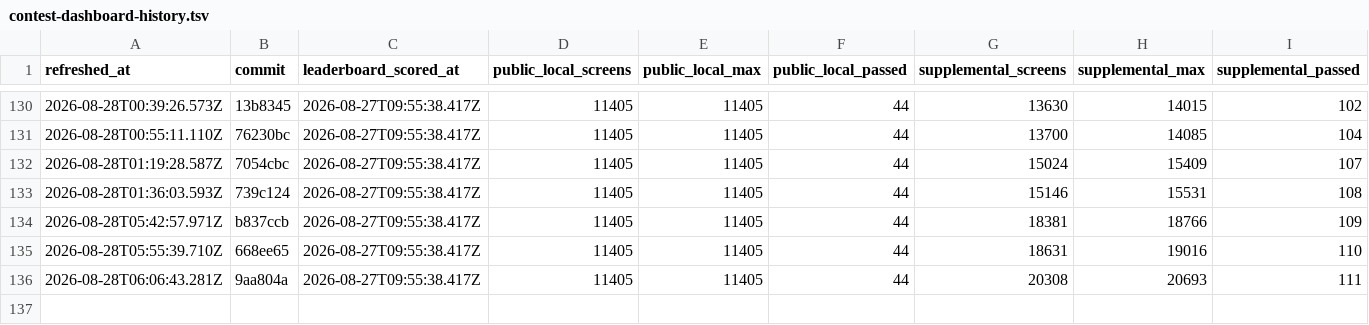
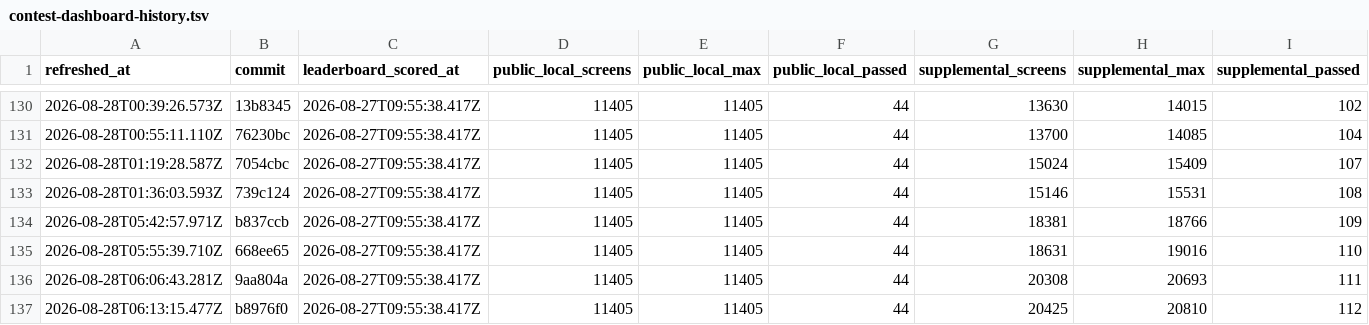
Before and after one commit to rohitgandikota/teleport-contest, a TSV file: docs/plan/contest-dashboard-history.tsv, drawn as a sheet; only a part is shown, gaps mark what is left out; rows hold the shown columns only; the diff names each change by its address in the sheet, - before the commit and + after, or states it on an @@ line.

Commit message:
Refresh contest score dashboard

```diff
--- a/docs/plan/contest-dashboard-history.tsv
+++ b/docs/plan/contest-dashboard-history.tsv
+row 137: 2026-08-28T06:13:15.477Z | b8976f0 | 2026-08-27T09:55:38.417Z | 11405 | 11405 | 44 | 20425 | 20810 | 112
```
Also changed, not shown: 1 other file.
